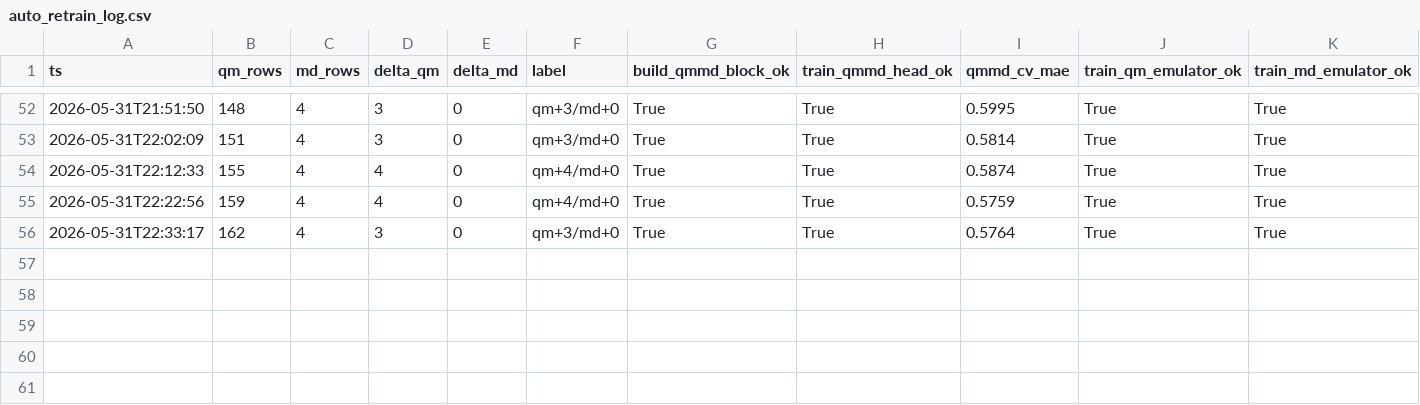
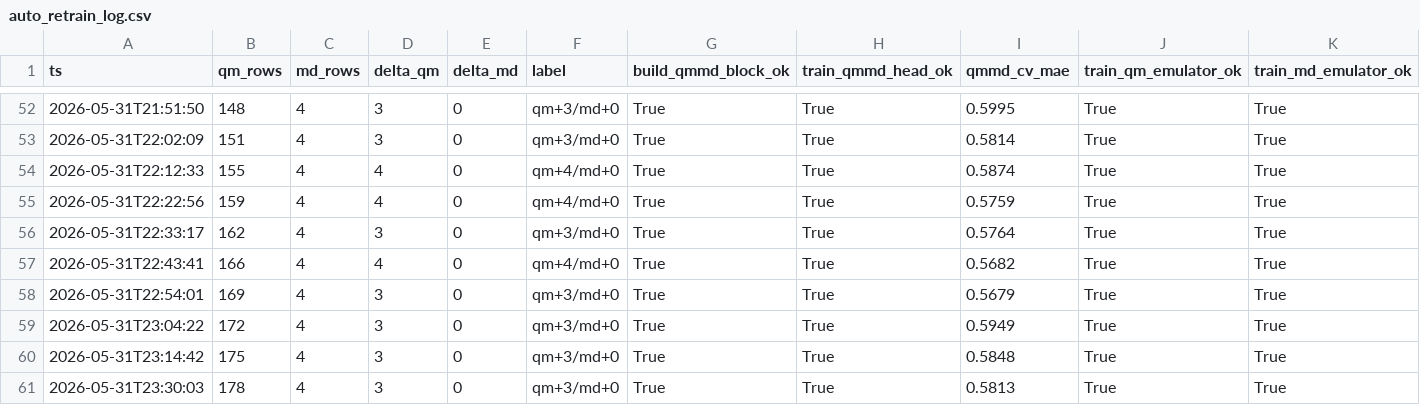
Before and after one commit to atiwary123/IAJD_Full_Workflow_-pKa-bioactivity-, a CSV file: auto_retrain_log.csv, drawn as a sheet; only a part is shown, gaps mark what is left out.

```diff
--- a/auto_retrain_log.csv
+++ b/auto_retrain_log.csv
@@ -56 +56,6 @@ ts,qm_rows,md_rows,delta_qm,delta_md,label,build_qmmd_block_ok,train_qmmd_head_o
 2026-05-31T22:33:17,162,4,3,0,qm+3/md+0,True,True,0.5764,True,True
+2026-05-31T22:43:41,166,4,4,0,qm+4/md+0,True,True,0.5682,True,True
+2026-05-31T22:54:01,169,4,3,0,qm+3/md+0,True,True,0.5679,True,True
+2026-05-31T23:04:22,172,4,3,0,qm+3/md+0,True,True,0.5949,True,True
+2026-05-31T23:14:42,175,4,3,0,qm+3/md+0,True,True,0.5848,True,True
+2026-05-31T23:30:03,178,4,3,0,qm+3/md+0,True,True,0.5813,True,True
```
Also changed, not shown: IAJD_master/bundles_caches/physics/qm_cache.csv, 6 other files.
